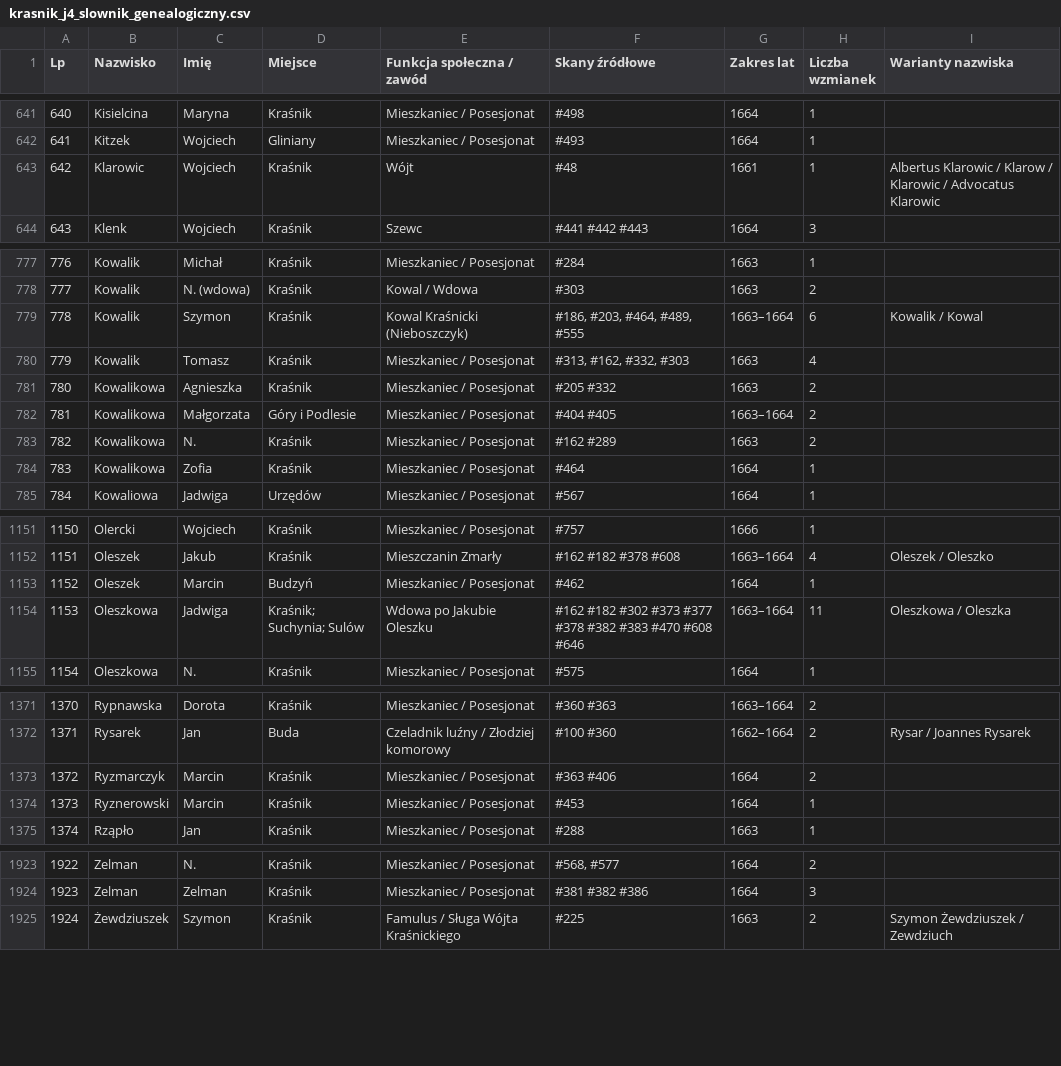
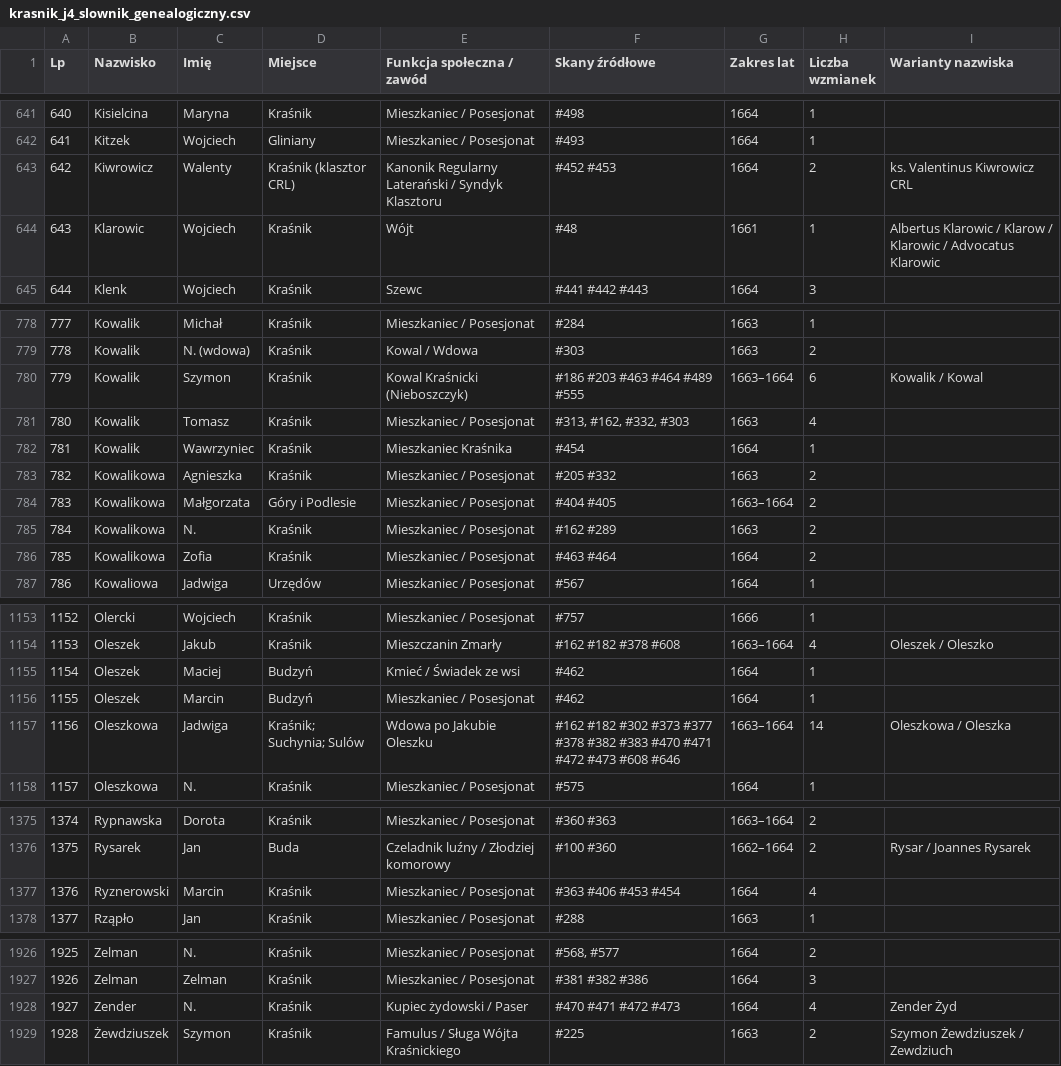
Before and after one commit to Uriel9191/Gen, a CSV file: krasnik_j4_slownik_genealogiczny.csv, drawn as a sheet; only a part is shown, gaps mark what is left out; removed rows and columns are numbered as before the commit, all else as after; the diff covers the shown part only; the diff names each change by its address in the sheet, - before the commit and + after, or states it on an @@ line.

Commit message:
feat(j4): wdrożenie Partii 16 (skany 451-480) – pełne transkrypcje, Karty 65-68, Rozdział 23 i Wariant 2

```diff
--- a/krasnik_j4_slownik_genealogiczny.csv
+++ b/krasnik_j4_slownik_genealogiczny.csv
+row 643: 642 | Kiwrowicz | Walenty | Kraśnik (klasztor CRL) | Kanonik Regularny Laterański / Syndyk Klasztoru | #452 #453 | 1664 | 2 | ks. Valentinus Kiwrowicz CRL
@@ column A (Lp) renumbered from row 644 down @@
-F780 (Skany źródłowe): #186, #203, #464, #489, #555
+F780 (Skany źródłowe): #186 #203 #463 #464 #489 #555
+row 782: 781 | Kowalik | Wawrzyniec | Kraśnik | Mieszkaniec Kraśnika | #454 | 1664 | 1
-F786 (Skany źródłowe): #464
+F786 (Skany źródłowe): #463 #464
-H786 (Liczba wzmianek): 1
+H786 (Liczba wzmianek): 2
+row 1155: 1154 | Oleszek | Maciej | Budzyń | Kmieć / Świadek ze wsi | #462 | 1664 | 1
-F1157 (Skany źródłowe): …#383 #470 #608 #646
+F1157 (Skany źródłowe): …#383 #470 #471 #472 #473 #608 #646
-H1157 (Liczba wzmianek): 11
+H1157 (Liczba wzmianek): 14
-row 1373: 1372 | Ryzmarczyk | Marcin | Kraśnik | Mieszkaniec / Posesjonat | #363 #406 | 1664 | 2
-F1377 (Skany źródłowe): #453
+F1377 (Skany źródłowe): #363 #406 #453 #454
-H1377 (Liczba wzmianek): 1
+H1377 (Liczba wzmianek): 4
+row 1928: 1927 | Zender | N. | Kraśnik | Kupiec żydowski / Paser | #470 #471 #472 #473 | 1664 | 4 | Zender Żyd
```
Also changed, not shown: 1 added row, 1 removed row and 56 edited cells elsewhere in this file, 1 other file.
